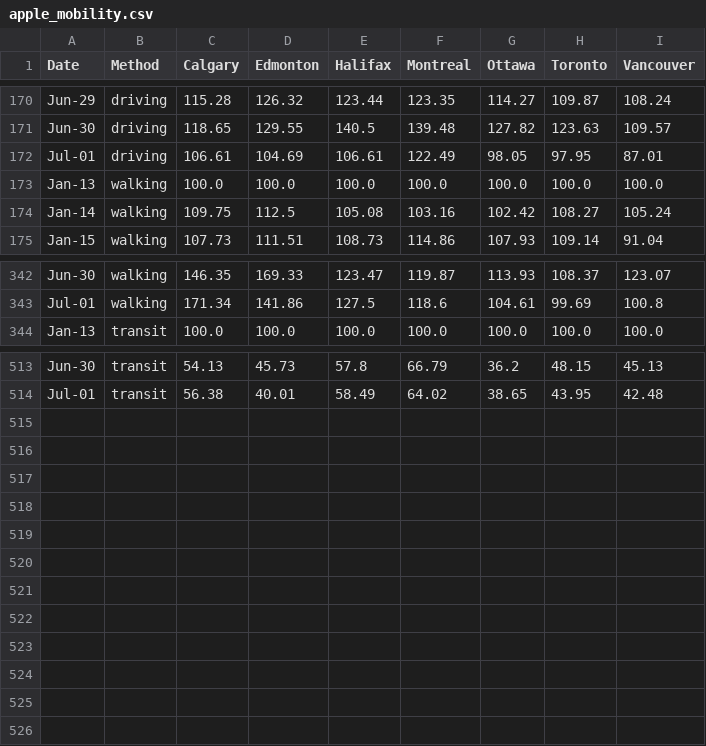
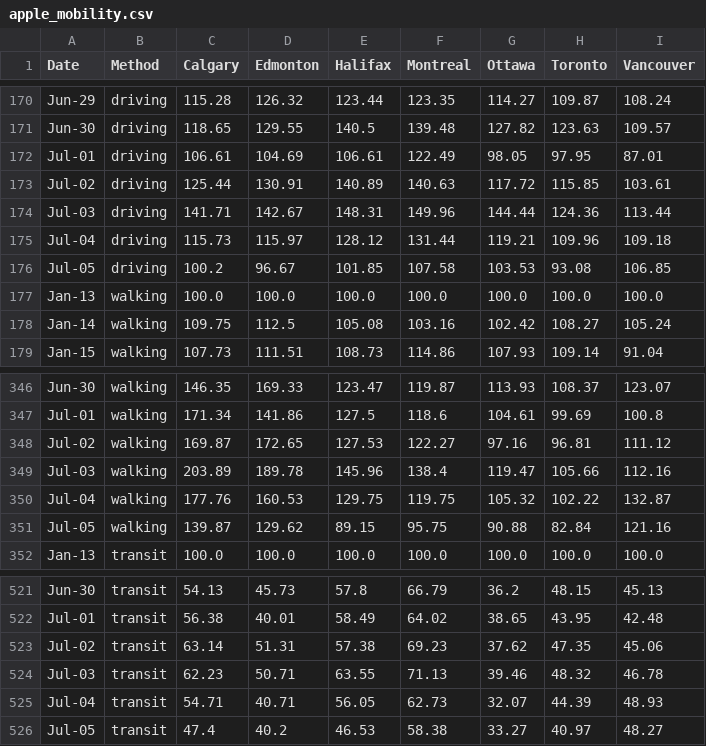
Before and after one commit to cdhoweinstitute/COVID-Canada, a CSV file: apple_mobility.csv, drawn as a sheet; only a part is shown, gaps mark what is left out; the diff names each change by its address in the sheet, - before the commit and + after, or states it on an @@ line.

```diff
--- a/apple_mobility.csv
+++ b/apple_mobility.csv
+row 173: Jul-02 | driving | 125.44 | 130.91 | 140.89 | 140.63 | 117.72 | 115.85 | 103.61
+row 174: Jul-03 | driving | 141.71 | 142.67 | 148.31 | 149.96 | 144.44 | 124.36 | 113.44
+row 175: Jul-04 | driving | 115.73 | 115.97 | 128.12 | 131.44 | 119.21 | 109.96 | 109.18
+row 176: Jul-05 | driving | 100.2 | 96.67 | 101.85 | 107.58 | 103.53 | 93.08 | 106.85
+row 348: Jul-02 | walking | 169.87 | 172.65 | 127.53 | 122.27 | 97.16 | 96.81 | 111.12
+row 349: Jul-03 | walking | 203.89 | 189.78 | 145.96 | 138.4 | 119.47 | 105.66 | 112.16
+row 350: Jul-04 | walking | 177.76 | 160.53 | 129.75 | 119.75 | 105.32 | 102.22 | 132.87
+row 351: Jul-05 | walking | 139.87 | 129.62 | 89.15 | 95.75 | 90.88 | 82.84 | 121.16
+row 523: Jul-02 | transit | 63.14 | 51.31 | 57.38 | 69.23 | 37.62 | 47.35 | 45.06
+row 524: Jul-03 | transit | 62.23 | 50.71 | 63.55 | 71.13 | 39.46 | 48.32 | 46.78
+row 525: Jul-04 | transit | 54.71 | 40.71 | 56.05 | 62.73 | 32.07 | 44.39 | 48.93
+row 526: Jul-05 | transit | 47.4 | 40.2 | 46.53 | 58.38 | 33.27 | 40.97 | 48.27
```
Also changed, not shown: google_mobility.csv, growth.csv, 5 other files.
